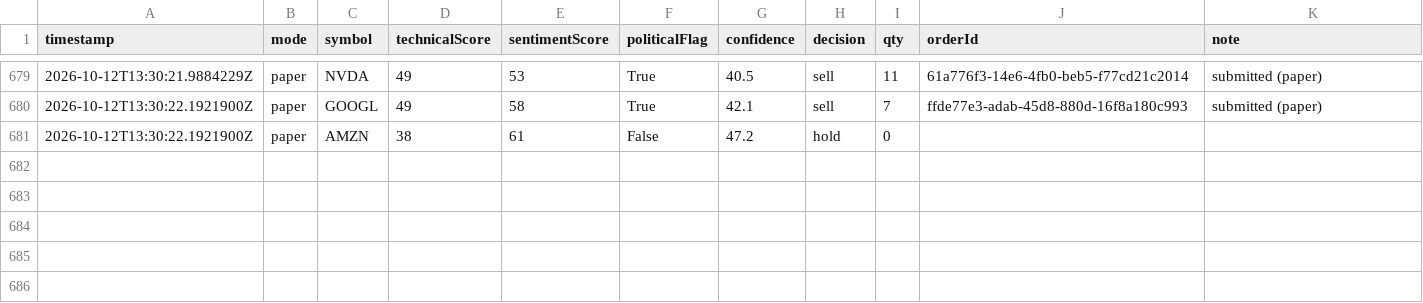
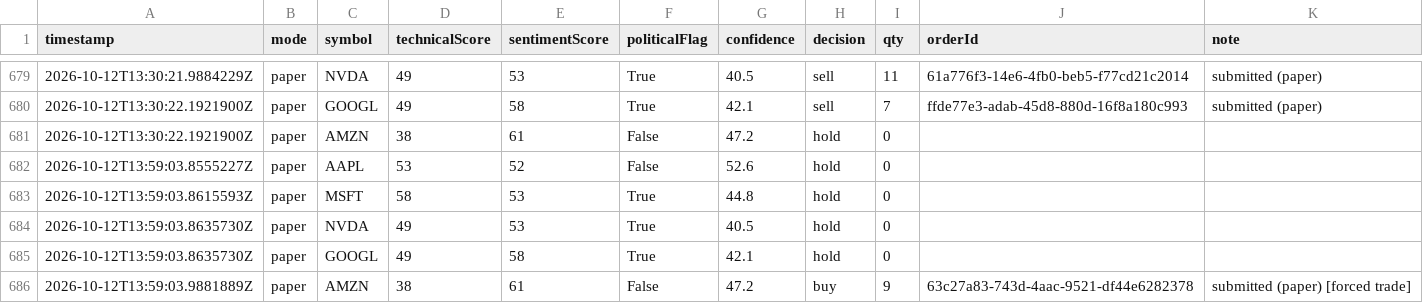
Before and after one commit to halalula/AI-of-Wallstreet, a CSV file: logs/trade_log.csv, drawn as a sheet; only a part is shown, gaps mark what is left out; the diff names each change by its address in the sheet, - before the commit and + after, or states it on an @@ line.

Commit message:
Mason trade run

```diff
--- a/logs/trade_log.csv
+++ b/logs/trade_log.csv
+row 682: 2026-10-12T13:59:03.8555227Z | paper | AAPL | 53 | 52 | False | 52.6 | hold | 0
+row 683: 2026-10-12T13:59:03.8615593Z | paper | MSFT | 58 | 53 | True | 44.8 | hold | 0
+row 684: 2026-10-12T13:59:03.8635730Z | paper | NVDA | 49 | 53 | True | 40.5 | hold | 0
+row 685: 2026-10-12T13:59:03.8635730Z | paper | GOOGL | 49 | 58 | True | 42.1 | hold | 0
+row 686: 2026-10-12T13:59:03.9881889Z | paper | AMZN | 38 | 61 | False | 47.2 | buy | 9 | 63c27a83-743d-4aac-9521-df44e6282378 | submitted (paper) [forced trade]
```
Also changed, not shown: 1 other file.
